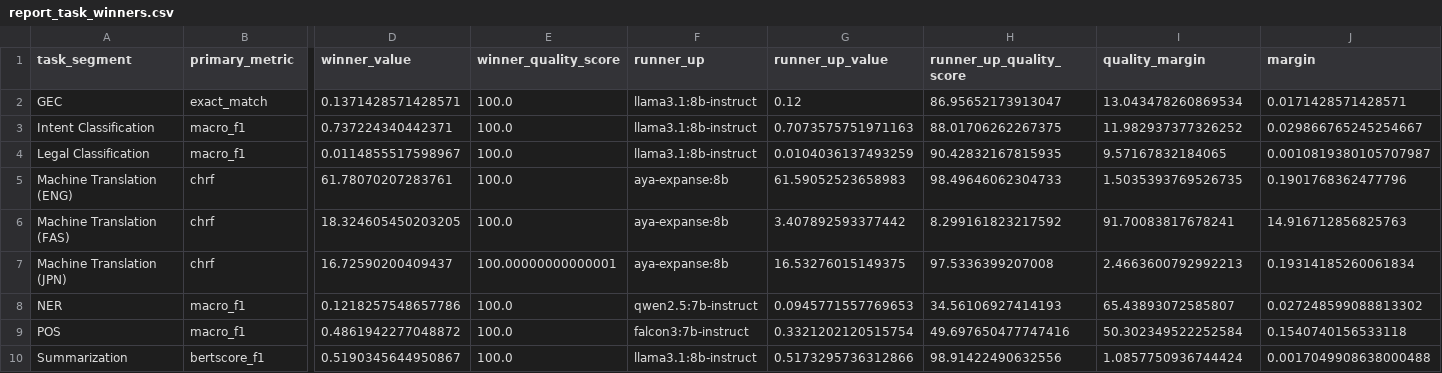
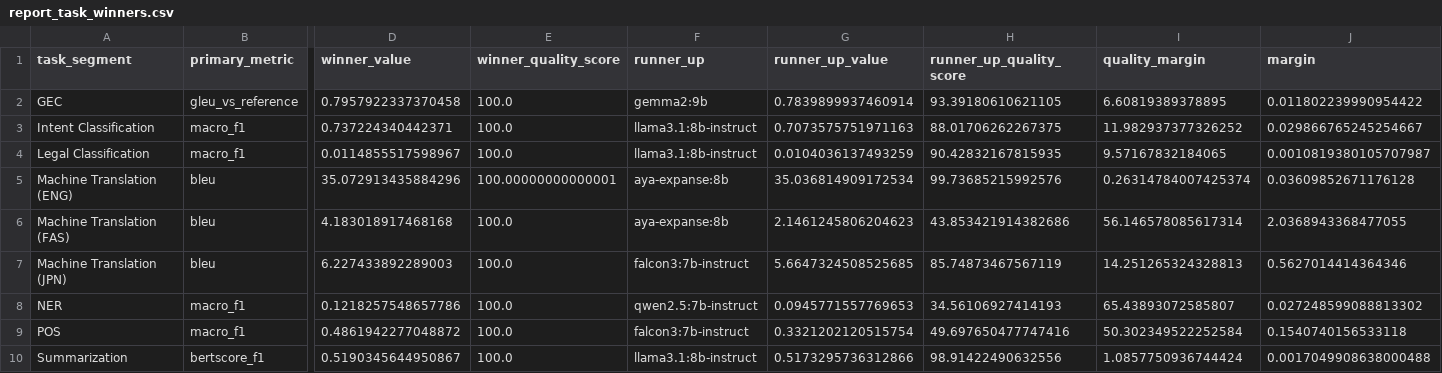
Before and after one commit to greek-nlp/benchmark, a CSV file: results/server_runs/completed_runs/20260328_182745_full_suite_default_models_capped500/report_task_winners.csv, drawn as a sheet; only a part is shown, gaps mark what is left out; the diff covers the shown part only; the diff names each change by its address in the sheet, - before the commit and + after, or states it on an @@ line.

Commit message:
revised texs with new primary metrics

```diff
--- a/results/server_runs/completed_runs/20260328_182745_full_suite_default_models_capped500/report_task_winners.csv
+++ b/results/server_runs/completed_runs/20260328_182745_full_suite_default_models_capped500/report_task_winners.csv
-B2 (primary_metric): exact_match
+B2 (primary_metric): gleu_vs_reference
-D2 (winner_value): 0.1371428571428571
+D2 (winner_value): 0.7957922337370458
-F2 (runner_up): llama3.1:8b-instruct
+F2 (runner_up): gemma2:9b
-G2 (runner_up_value): 0.12
+G2 (runner_up_value): 0.7839899937460914
-H2 (runner_up_quality_score): 86.95652173913047
+H2 (runner_up_quality_score): 93.39180610621105
-I2 (quality_margin): 13.043478260869534
+I2 (quality_margin): 6.60819389378895
-J2 (margin): 0.0171428571428571
+J2 (margin): 0.011802239990954422
-B5:B7 (primary_metric): chrf
+B5:B7 (primary_metric): bleu
-D5 (winner_value): 61.78070207283761
+D5 (winner_value): 35.072913435884296
-E5 (winner_quality_score): 100.0
+E5 (winner_quality_score): 100.00000000000001
-G5 (runner_up_value): 61.59052523658983
+G5 (runner_up_value): 35.036814909172534
-H5 (runner_up_quality_score): 98.49646062304733
+H5 (runner_up_quality_score): 99.73685215992576
-I5 (quality_margin): 1.5035393769526735
+I5 (quality_margin): 0.26314784007425374
-J5 (margin): 0.1901768362477796
+J5 (margin): 0.03609852671176128
-D6 (winner_value): 18.324605450203205
+D6 (winner_value): 4.183018917468168
-G6 (runner_up_value): 3.407892593377442
+G6 (runner_up_value): 2.1461245806204623
-H6 (runner_up_quality_score): 8.299161823217592
+H6 (runner_up_quality_score): 43.853421914382686
-I6 (quality_margin): 91.70083817678241
+I6 (quality_margin): 56.146578085617314
-J6 (margin): 14.916712856825763
+J6 (margin): 2.0368943368477055
-D7 (winner_value): 16.72590200409437
+D7 (winner_value): 6.227433892289003
-E7 (winner_quality_score): 100.00000000000001
+E7 (winner_quality_score): 100.0
-F7 (runner_up): aya-expanse:8b
+F7 (runner_up): falcon3:7b-instruct
-G7 (runner_up_value): 16.53276015149375
+G7 (runner_up_value): 5.6647324508525685
-H7 (runner_up_quality_score): 97.5336399207008
+H7 (runner_up_quality_score): 85.74873467567119
-I7 (quality_margin): 2.4663600792992213
+I7 (quality_margin): 14.251265324328813
-J7 (margin): 0.19314185260061834
+J7 (margin): 0.5627014414364346
```
Also changed, not shown: 2 edited cells elsewhere in this file, results/server_runs/completed_runs/20260328_182745_full_suite_default_models_capped500/report_detailed_results.csv, results/server_runs/completed_runs/20260328_182745_full_suite_default_models_capped500/report_model_overall.csv, 32 other files.
